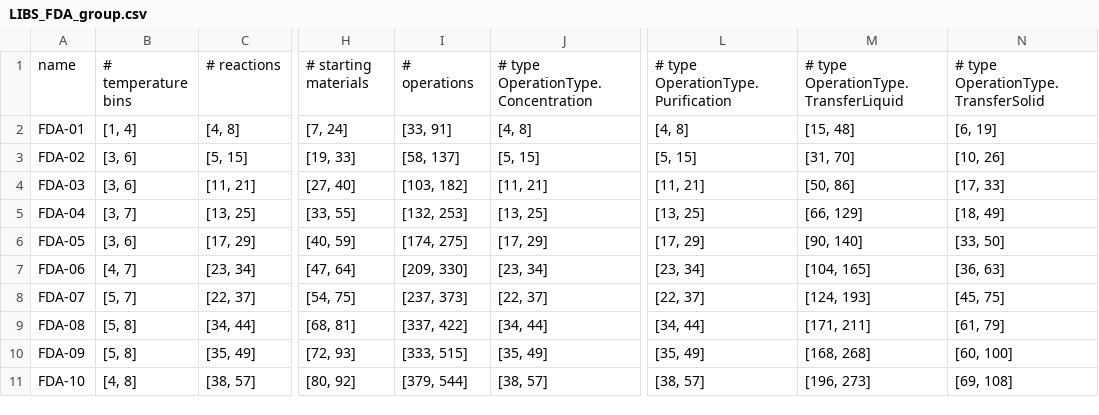
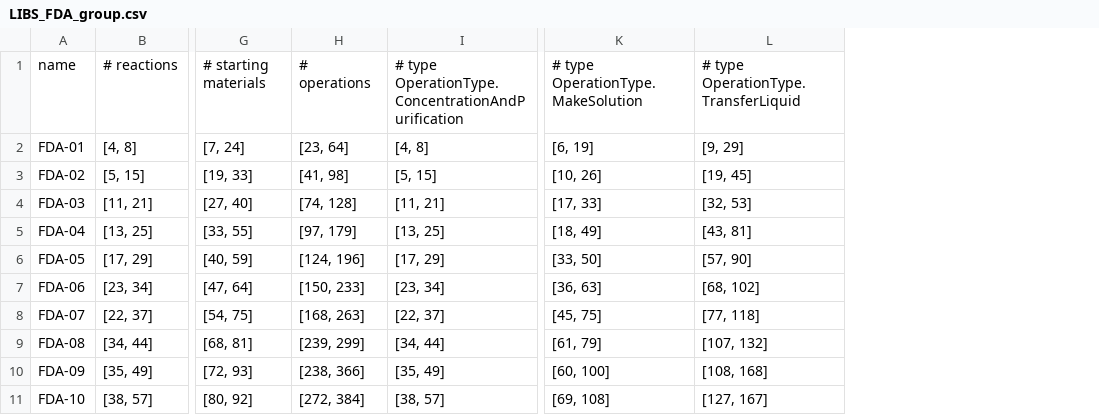
Before and after one commit to qai222/libsyn_tools, a CSV file: workplace/LIBS_FDA_group.csv, drawn as a sheet; only a part is shown, gaps mark what is left out; removed rows and columns are numbered as before the commit, all else as after; the diff names each change by its address in the sheet, - before the commit and + after, or states it on an @@ line.

```diff
--- a/workplace/LIBS_FDA_group.csv
+++ b/workplace/LIBS_FDA_group.csv
-column B, rows 1-11: # temperature bins | [1, 4] | [3, 6] | [3, 6] | [3, 7] | [3, 6] | [4, 7] | [5, 7] | [5, 8] | [5, 8] | [4, 8]
-column I, rows 1-11: # operations | [33, 91] | [58, 137] | [103, 182] | [132, 253] | [174, 275] | [209, 330] | [237, 373] | [337, 422] | [333, 515] | [379, 544]
+column H, rows 1-11: # operations | [23, 64] | [41, 98] | [74, 128] | [97, 179] | [124, 196] | [150, 233] | [168, 263] | [239, 299] | [238, 366] | [272, 384]
-column L, rows 1-11: # type OperationType.Purification | [4, 8] | [5, 15] | [11, 21] | [13, 25] | [17, 29] | [23, 34] | [22, 37] | [34, 44] | [35, 49] | [38, 57]
-column M, rows 1-11: # type OperationType.TransferLiquid | [15, 48] | [31, 70] | [50, 86] | [66, 129] | [90, 140] | [104, 165] | [124, 193] | [171, 211] | [168, 268] | [196, 273]
+column L, rows 1-11: # type OperationType.TransferLiquid | [9, 29] | [19, 45] | [32, 53] | [43, 81] | [57, 90] | [68, 102] | [77, 118] | [107, 132] | [108, 168] | [127, 167]
-I1: # type OperationType.Concentration
+I1: # type OperationType.ConcentrationAndPurification
-K1: # type OperationType.TransferSolid
+K1: # type OperationType.MakeSolution
```
Also changed, not shown: workplace/LIBS_FDA_individual.csv.
